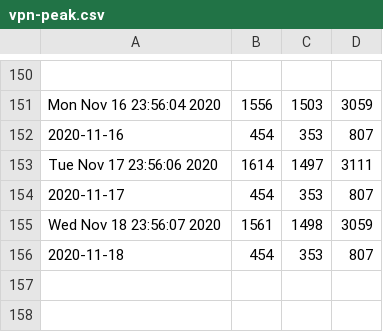
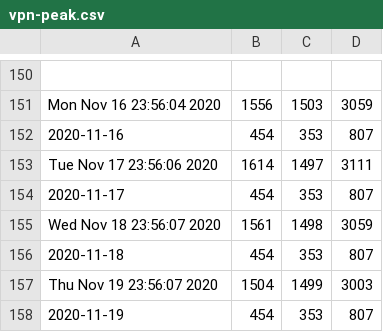
Before and after one commit to DanielKofi/vpn-monitor, a CSV file: vpn-peak.csv, drawn as a sheet; only a part is shown, gaps mark what is left out.

Commit message:
new data added for Thu Nov 19 23:59:01 GMT 2020

```diff
--- a/vpn-peak.csv
+++ b/vpn-peak.csv
@@ -156 +156,3 @@ Wed Nov 18 23:56:07 2020, 1561, 1498, 3059
 2020-11-18, 454, 353, 807
+Thu Nov 19 23:56:07 2020, 1504, 1499, 3003
+2020-11-19, 454, 353, 807
```
Also changed, not shown: asa-peak.csv, man-peak.csv.
